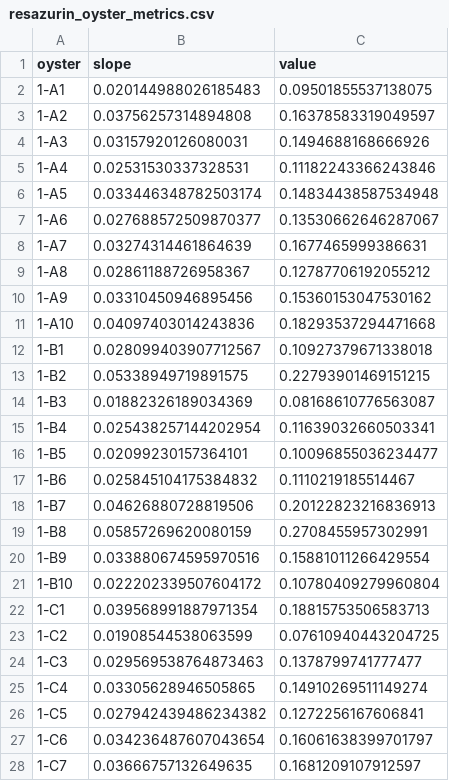
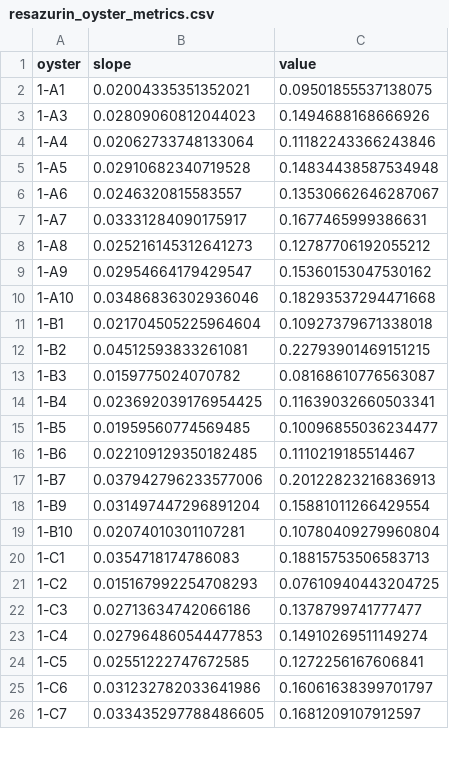
Before and after one commit to RobertsLab/resazurin-assay-development, a CSV file: output/oxygen-correlation/resazurin_oyster_metrics.csv, drawn as a sheet; only a part is shown; the diff covers the shown part only.

Commit message:
updated analysis to remove dead oysters

```diff
--- a/output/oxygen-correlation/resazurin_oyster_metrics.csv
+++ b/output/oxygen-correlation/resazurin_oyster_metrics.csv
@@ -1,28 +1,26 @@
 oyster,slope,value
-1-A1,0.020144988026185483,0.09501855537138075
-1-A2,0.03756257314894808,0.16378583319049597
-1-A3,0.03157920126080031,0.1494688168666926
-1-A4,0.02531530337328531,0.11182243366243846
-1-A5,0.033446348782503174,0.14834438587534948
-1-A6,0.027688572509870377,0.13530662646287067
-1-A7,0.03274314461864639,0.1677465999386631
-1-A8,0.02861188726958367,0.12787706192055212
-1-A9,0.03310450946895456,0.15360153047530162
-1-A10,0.04097403014243836,0.18293537294471668
-1-B1,0.028099403907712567,0.10927379671338018
-1-B2,0.05338949719891575,0.22793901469151215
-1-B3,0.01882326189034369,0.08168610776563087
-1-B4,0.025438257144202954,0.11639032660503341
-1-B5,0.02099230157364101,0.10096855036234477
-1-B6,0.025845104175384832,0.1110219185514467
-1-B7,0.04626880728819506,0.20122823216836913
-1-B8,0.05857269620080159,0.2708455957302991
-1-B9,0.033880674595970516,0.15881011266429554
-1-B10,0.022202339507604172,0.10780409279960804
-1-C1,0.039568991887971354,0.18815753506583713
-1-C2,0.01908544538063599,0.07610940443204725
-1-C3,0.029569538764873463,0.1378799741777477
-1-C4,0.03305628946505865,0.14910269511149274
-1-C5,0.027942439486234382,0.1272256167606841
-1-C6,0.034236487607043654,0.16061638399701797
-1-C7,0.03666757132649635,0.1681209107912597
+1-A1,0.02004335351352021,0.09501855537138075
+1-A3,0.02809060812044023,0.1494688168666926
+1-A4,0.02062733748133064,0.11182243366243846
+1-A5,0.02910682340719528,0.14834438587534948
+1-A6,0.0246320815583557,0.13530662646287067
+1-A7,0.03331284090175917,0.1677465999386631
+1-A8,0.025216145312641273,0.12787706192055212
+1-A9,0.02954664179429547,0.15360153047530162
+1-A10,0.03486836302936046,0.18293537294471668
+1-B1,0.021704505225964604,0.10927379671338018
+1-B2,0.04512593833261081,0.22793901469151215
+1-B3,0.0159775024070782,0.08168610776563087
+1-B4,0.023692039176954425,0.11639032660503341
+1-B5,0.01959560774569485,0.10096855036234477
+1-B6,0.022109129350182485,0.1110219185514467
+1-B7,0.037942796233577006,0.20122823216836913
+1-B9,0.031497447296891204,0.15881011266429554
+1-B10,0.02074010301107281,0.10780409279960804
+1-C1,0.0354718174786083,0.18815753506583713
+1-C2,0.015167992254708293,0.07610940443204725
+1-C3,0.02713634742066186,0.1378799741777477
+1-C4,0.027964860544477853,0.14910269511149274
+1-C5,0.02551222747672585,0.1272256167606841
+1-C6,0.031232782033641986,0.16061638399701797
+1-C7,0.033435297788486605,0.1681209107912597
```
Also changed, not shown: 8 removed rows and 45 edited cells elsewhere in this file, 2 other files.
